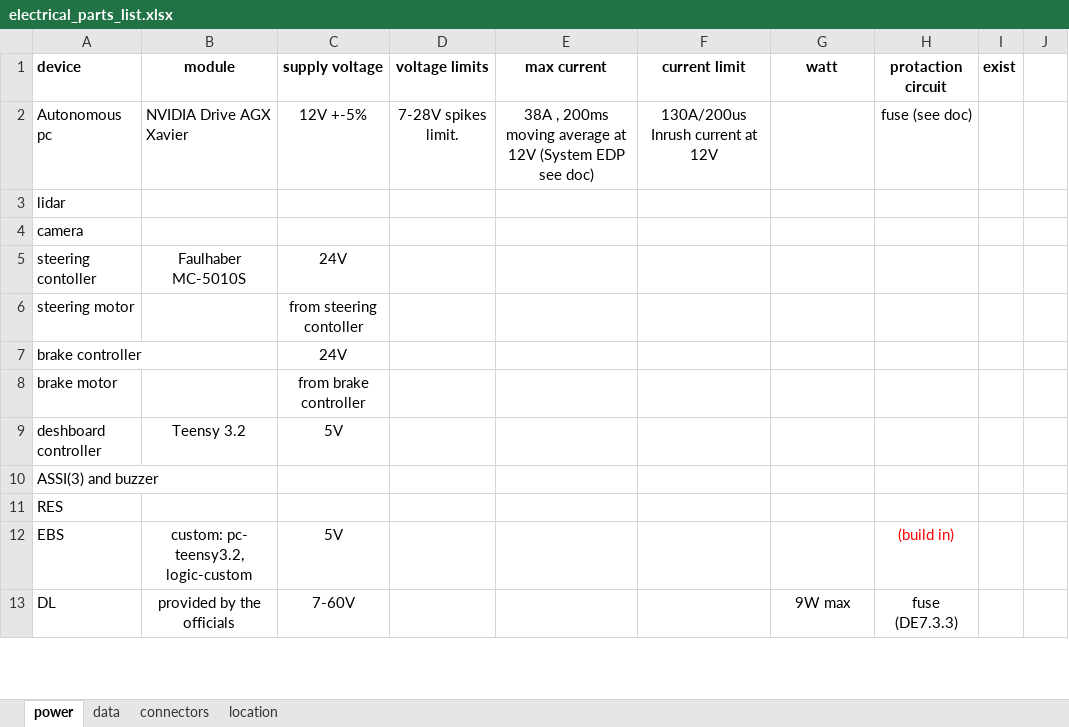
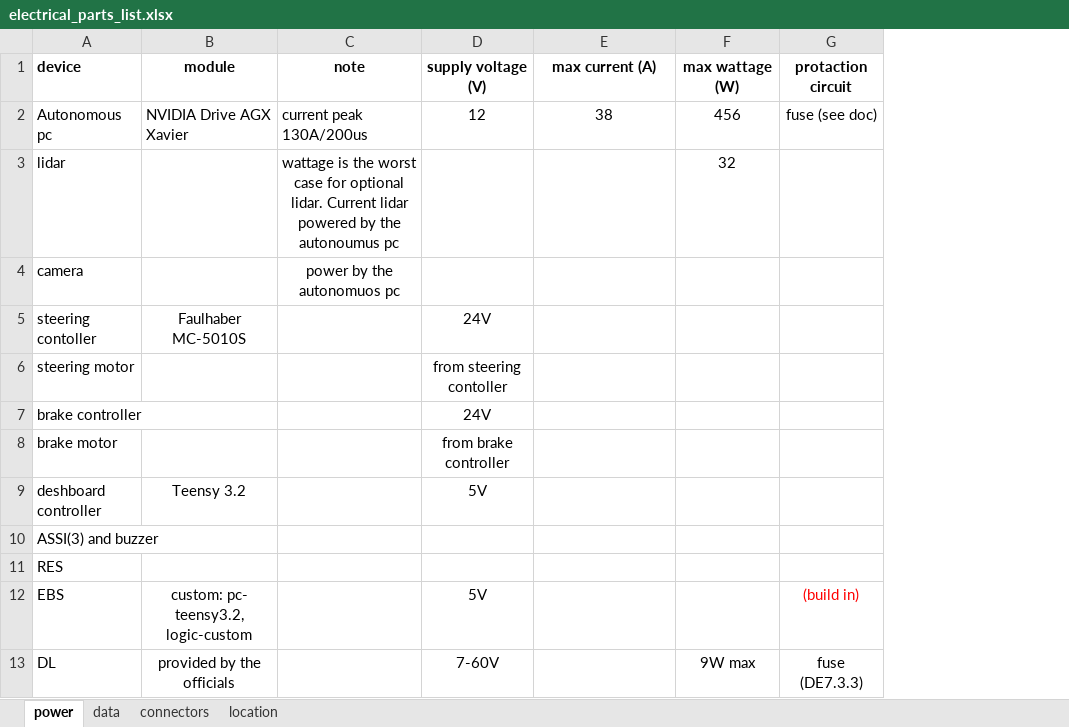
Before and after one commit to TechnionAVFormula/Hardware_Algo, an Excel workbook: Power/electrical_parts_list.xlsx, sheet power, drawn as a sheet; only a part is shown; values as stored, in another font and other column widths than the file's, no borders; removed rows and columns are numbered as before the commit, all else as after; the diff names each change by its address in the sheet, - before the commit and + after, or states it on an @@ line.

Commit message:
update

```diff
--- a/Power/electrical_parts_list.xlsx (sheet power)
+++ b/Power/electrical_parts_list.xlsx (sheet power)
+column C, rows 1-4: note | current peak 130A/200us | wattage is the worst case for optional lidar. Current lidar powered by the autonoumus pc | power by the autonomuos pc
-column D, rows 1-2: voltage limits | 7-28V spikes limit.
-column F, rows 1-2: current limit | 130A/200us Inrush current at 12V
-column I, row 1: exist
-column J, empty
-D1: supply voltage
+D1: supply voltage (V)
-E1: max current
+E1: max current (A)
-F1: watt
+F1: max wattage (W)
-D2: 12V +-5%
+D2: 12
-E2: 38A , 200ms moving average at 12V (System EDP see doc)
+E2: 38
-F2: (empty)
+F2: 456
-F3: (empty)
+F3: 32
```
